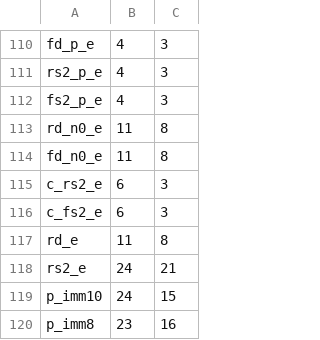
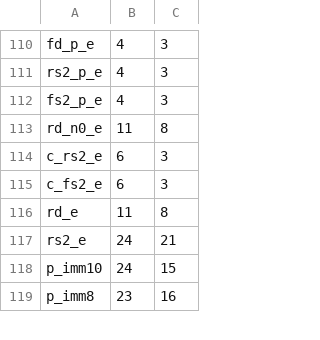
Before and after one commit to riscv/riscv-opcodes, a CSV file: arg_lut.csv, drawn as a sheet; only a part is shown, gaps mark what is left out; the diff names each change by its address in the sheet, - before the commit and + after, or states it on an @@ line.

```diff
--- a/arg_lut.csv
+++ b/arg_lut.csv
-row 114: fd_n0_e | 11 | 8
```
Also changed, not shown: 2 other files.
